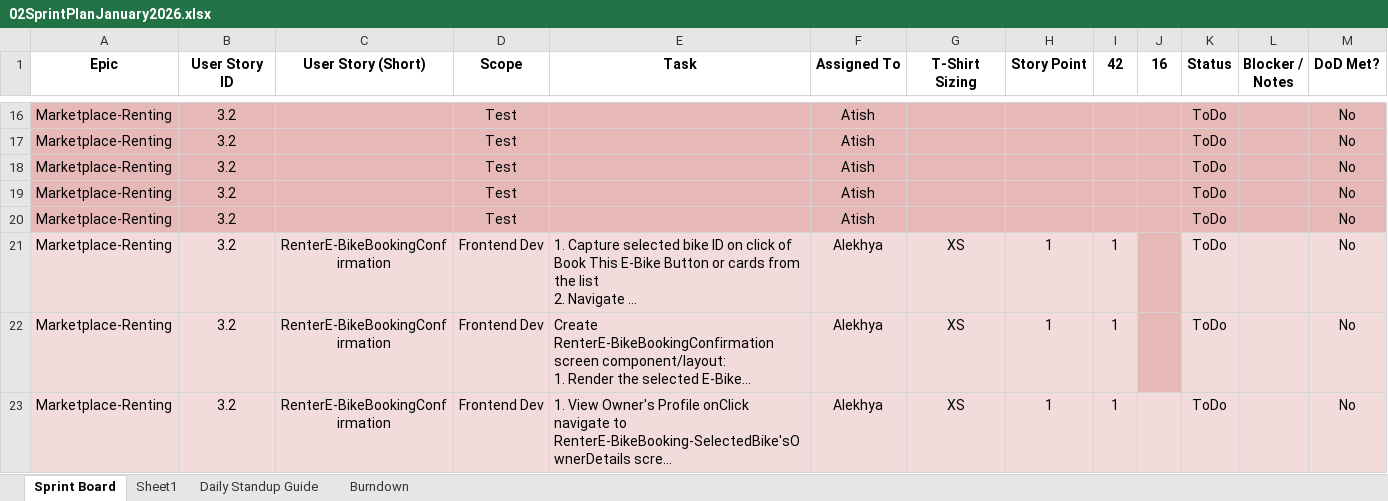
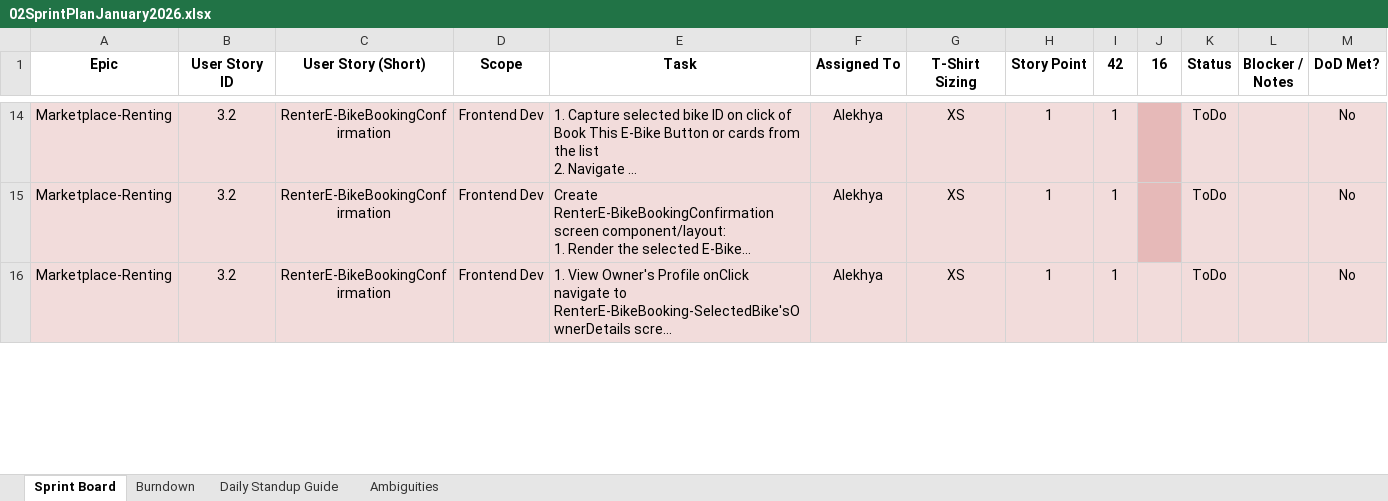
Before and after one commit to anodiamadmin/Micro2Move, an Excel workbook: BusinessAnalysis/02SprintPlanJanuary2026.xlsx, sheet Sprint Board, drawn as a sheet; only a part is shown, gaps mark what is left out; long unchanged cells end in …; values as stored, in another font and other column widths than the file's, no borders; removed rows and columns are numbered as before the commit, all else as after; the diff covers the shown part only; the diff names each change by its address in the sheet, - before the commit and + after, or states it on an @@ line.

Commit message:
Update 02SprintPlanJanuary2026.xlsx

```diff
--- a/BusinessAnalysis/02SprintPlanJanuary2026.xlsx (sheet Sprint Board)
+++ b/BusinessAnalysis/02SprintPlanJanuary2026.xlsx (sheet Sprint Board)
-sheet tab: Sheet1
+sheet tab: Ambiguities
@@ sheet tab order changed: Sprint Board | Burndown | Daily Standup Guide | Ambiguities @@
-row 16: Marketplace-Renting | 3.2 |  | Test |  | Atish |  |  |  |  | ToDo |  | No
-row 17: Marketplace-Renting | 3.2 |  | Test |  | Atish |  |  |  |  | ToDo |  | No
-row 18: Marketplace-Renting | 3.2 |  | Test |  | Atish |  |  |  |  | ToDo |  | No
-row 19: Marketplace-Renting | 3.2 |  | Test |  | Atish |  |  |  |  | ToDo |  | No
-row 20: Marketplace-Renting | 3.2 |  | Test |  | Atish |  |  |  |  | ToDo |  | No
```
Also changed, not shown: 13 added rows, 6 removed rows, 109 edited cells, cell formats and merged cells elsewhere in this sheet, sheet Burndown, formulas that keep their value, charts or pictures.
